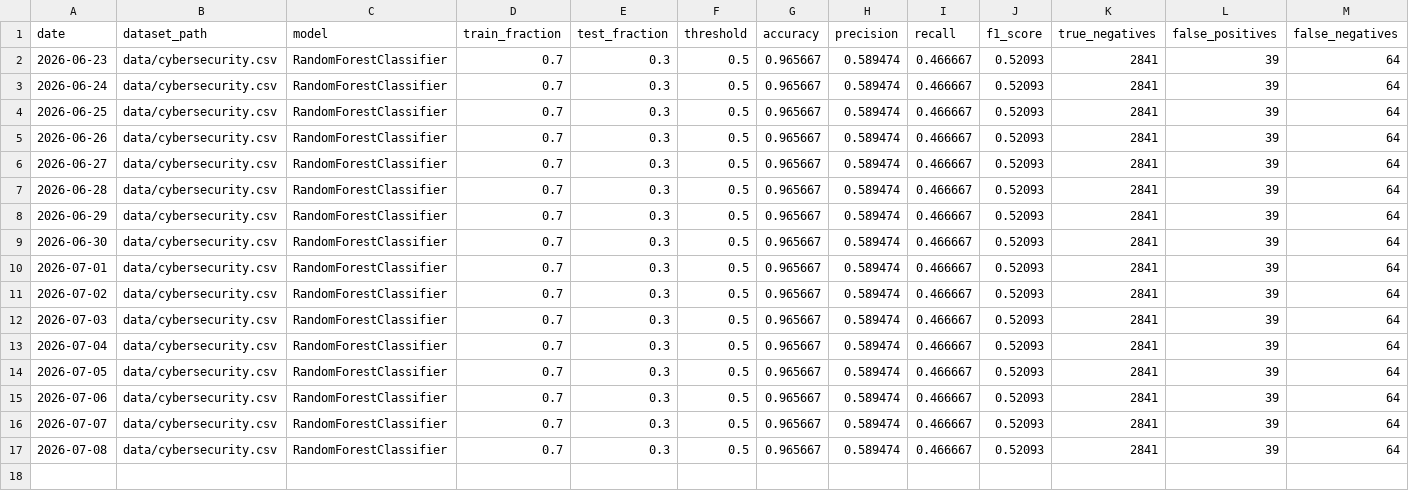
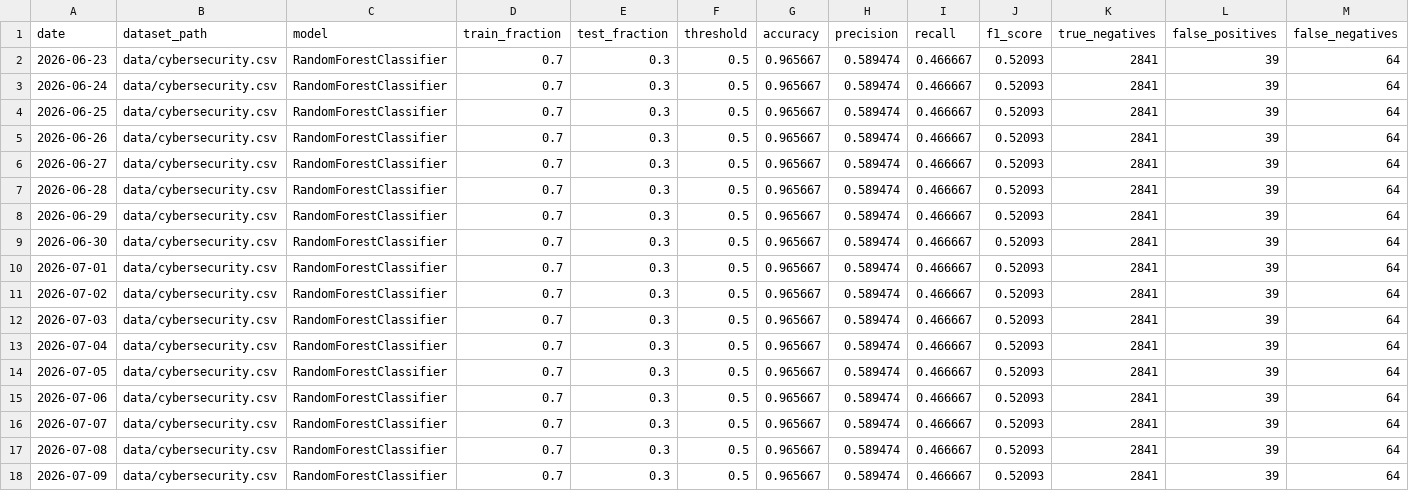
Before and after one commit to IshaanYad/Network-Intrusion-Detection, a CSV file: experiment_log.csv, drawn as a sheet; only a part is shown; rows hold the shown columns only; the diff names each change by its address in the sheet, - before the commit and + after, or states it on an @@ line.

```diff
--- a/experiment_log.csv
+++ b/experiment_log.csv
+row 18: 2026-07-09 | data/cybersecurity.csv | RandomForestClassifier | 0.7 | 0.3 | 0.5 | 0.965667 | 0.589474 | 0.466667 | 0.52093 | 2841 | 39 | 64
```
Also changed, not shown: 4 other files.
